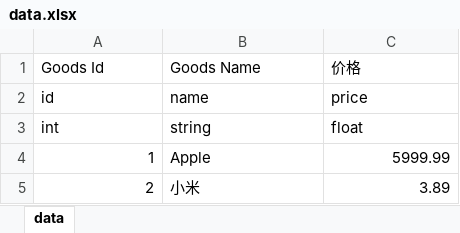
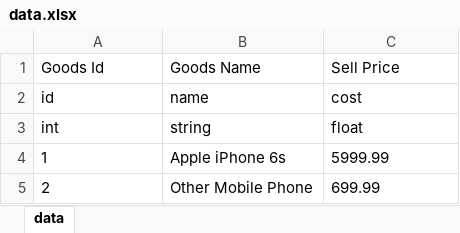
Before and after one commit to foolin/gocsv, an Excel workbook: example/data.xlsx, sheet data, drawn as a sheet; values as stored, in another font and other column widths than the file's, no borders; the diff names each change by its address in the sheet, - before the commit and + after, or states it on an @@ line.

Commit message:
update data

```diff
--- a/example/data.xlsx (sheet data)
+++ b/example/data.xlsx (sheet data)
-C1: 价格
+C1: Sell Price
-C2: price
+C2: cost
-A4:A5 alignment: right
+A4:A5 alignment: left
-B4: Apple
+B4: Apple iPhone 6s
-C4:C5 alignment: right
+C4:C5 alignment: left
-B5: 小米
+B5: Other Mobile Phone
-C5: 3.89
+C5: 699.99
```
Also changed, not shown: 4 other files.
